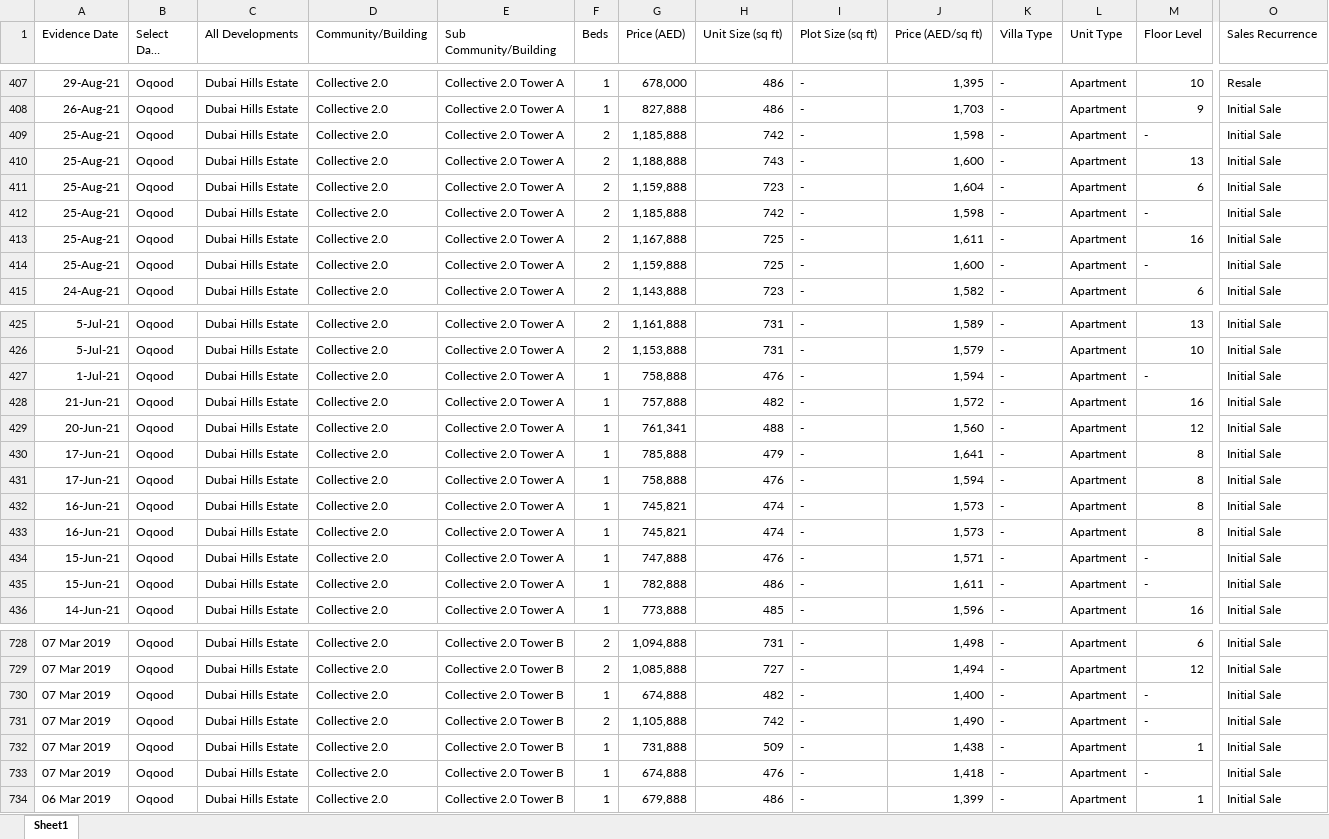
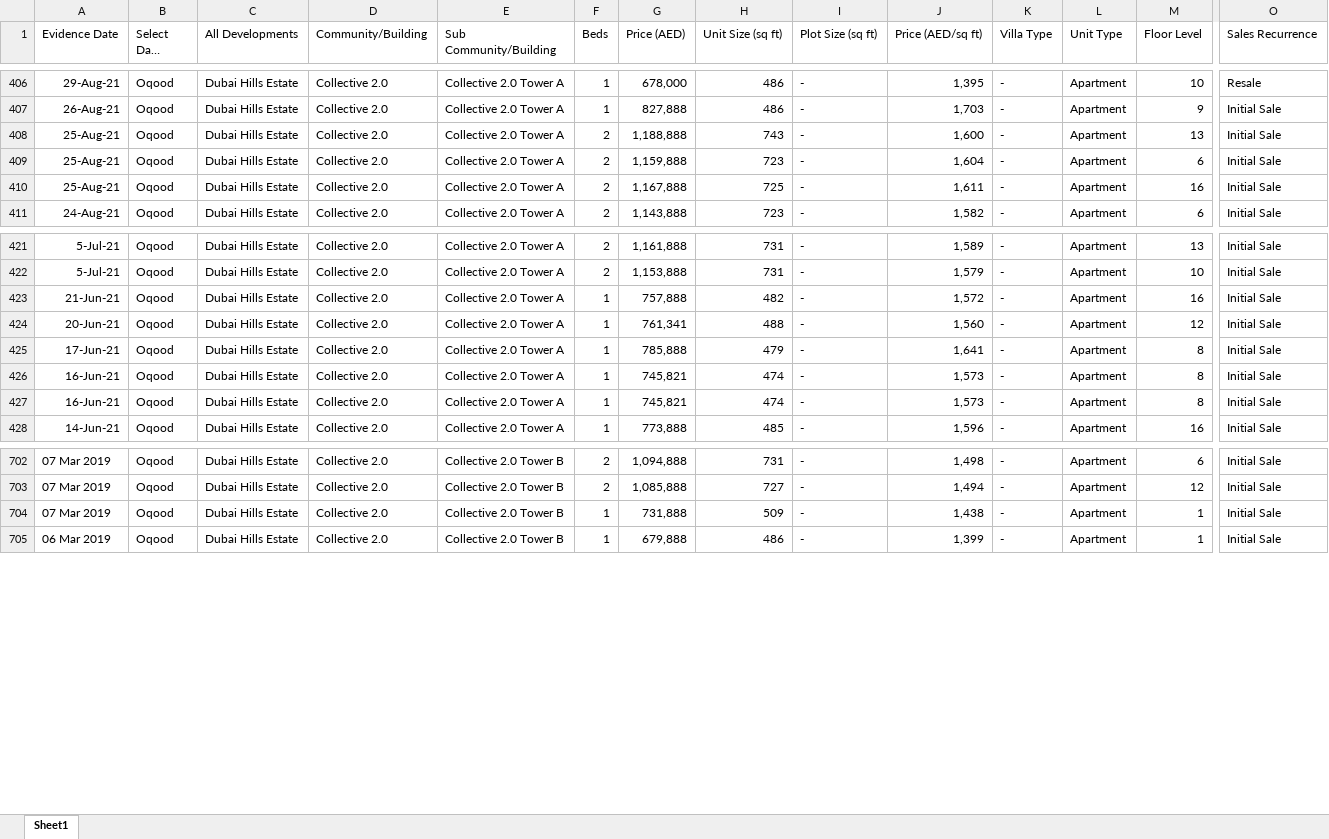
Before and after one commit to Levan91/MegaValuationer, an Excel workbook: Data/Transactions/collective2_transcations.xlsx, sheet Sheet1, drawn as a sheet; only a part is shown, gaps mark what is left out; long unchanged cells end in …; values as stored, in another font and other column widths than the file's, no borders; rows hold the shown columns only; the diff covers the shown part only; the diff names each change by its address in the sheet, - before the commit and + after, or states it on an @@ line.

Commit message:
Sync data files - 2025-08-07 10:48:45 (       1 files updated)

```diff
--- a/Data/Transactions/collective2_transcations.xlsx (sheet Sheet1)
+++ b/Data/Transactions/collective2_transcations.xlsx (sheet Sheet1)
-row 409: 25-Aug-21 | Oqood | Dubai Hills Estate | Collective 2.0 | Collective 2.0 Tower A | 2 | 1,185,888 | 742 | - | 1,598 | - | Apartment | - | Initial Sale
-row 412: 25-Aug-21 | Oqood | Dubai Hills Estate | Collective 2.0 | Collective 2.0 Tower A | 2 | 1,185,888 | 742 | - | 1,598 | - | Apartment | - | Initial Sale
-row 414: 25-Aug-21 | Oqood | Dubai Hills Estate | Collective 2.0 | Collective 2.0 Tower A | 2 | 1,159,888 | 725 | - | 1,600 | - | Apartment | - | Initial Sale
-row 427: 1-Jul-21 | Oqood | Dubai Hills Estate | Collective 2.0 | Collective 2.0 Tower A | 1 | 758,888 | 476 | - | 1,594 | - | Apartment | - | Initial Sale
-row 431: 17-Jun-21 | Oqood | Dubai Hills Estate | Collective 2.0 | Collective 2.0 Tower A | 1 | 758,888 | 476 | - | 1,594 | - | Apartment | 8 | Initial Sale
-row 434: 15-Jun-21 | Oqood | Dubai Hills Estate | Collective 2.0 | Collective 2.0 Tower A | 1 | 747,888 | 476 | - | 1,571 | - | Apartment | - | Initial Sale
-row 435: 15-Jun-21 | Oqood | Dubai Hills Estate | Collective 2.0 | Collective 2.0 Tower A | 1 | 782,888 | 486 | - | 1,611 | - | Apartment | - | Initial Sale
-row 730: 07 Mar 2019 | Oqood | Dubai Hills Estate | Collective 2.0 | Collective 2.0 Tower B | 1 | 674,888 | 482 | - | 1,400 | - | Apartment | - | Initial Sale
-row 731: 07 Mar 2019 | Oqood | Dubai Hills Estate | Collective 2.0 | Collective 2.0 Tower B | 2 | 1,105,888 | 742 | - | 1,490 | - | Apartment | - | Initial Sale
-row 733: 07 Mar 2019 | Oqood | Dubai Hills Estate | Collective 2.0 | Collective 2.0 Tower B | 1 | 674,888 | 476 | - | 1,418 | - | Apartment | - | Initial Sale
```
Also changed, not shown: 20 removed rows elsewhere in this sheet.
